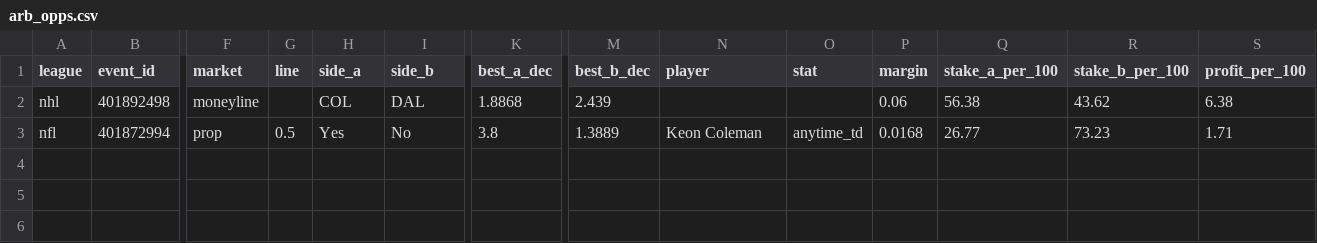
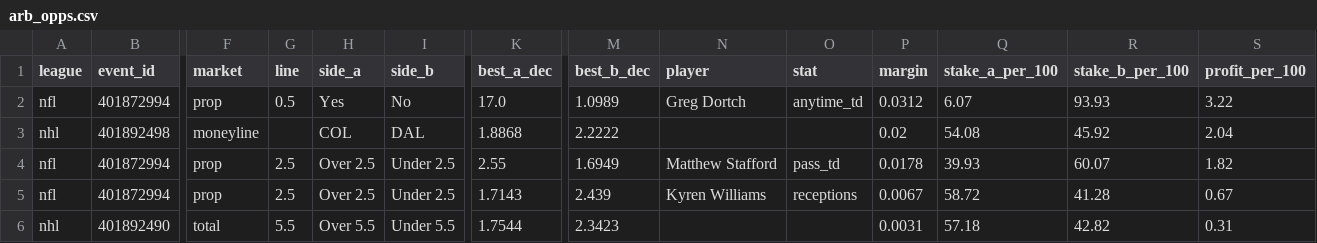
Before and after one commit to 3GO-47/rainman, a CSV file: data/processed/arb_opps.csv, drawn as a sheet; only a part is shown, gaps mark what is left out; addresses are those after the commit; rows hold the shown columns only; the diff names each change by its address in the sheet, - before the commit and + after, or states it on an @@ line.

```diff
--- a/data/processed/arb_opps.csv
+++ b/data/processed/arb_opps.csv
+row 2: nfl | 401872994 | prop | 0.5 | Yes | No | 17.0 | 1.0989 | Greg Dortch | anytime_td | 0.0312 | 6.07 | 93.93 | 3.22
-M3 (best_b_dec): 2.439
+M3 (best_b_dec): 2.2222
-P3 (margin): 0.06
+P3 (margin): 0.02
-Q3 (stake_a_per_100): 56.38
+Q3 (stake_a_per_100): 54.08
-R3 (stake_b_per_100): 43.62
+R3 (stake_b_per_100): 45.92
-S3 (profit_per_100): 6.38
+S3 (profit_per_100): 2.04
-G4 (line): 0.5
+G4 (line): 2.5
-H4 (side_a): Yes
+H4 (side_a): Over 2.5
-I4 (side_b): No
+I4 (side_b): Under 2.5
-K4 (best_a_dec): 3.8
+K4 (best_a_dec): 2.55
-M4 (best_b_dec): 1.3889
+M4 (best_b_dec): 1.6949
-N4 (player): Keon Coleman
+N4 (player): Matthew Stafford
-O4 (stat): anytime_td
+O4 (stat): pass_td
-P4 (margin): 0.0168
+P4 (margin): 0.0178
-Q4 (stake_a_per_100): 26.77
+Q4 (stake_a_per_100): 39.93
-R4 (stake_b_per_100): 73.23
+R4 (stake_b_per_100): 60.07
-S4 (profit_per_100): 1.71
+S4 (profit_per_100): 1.82
+row 5: nfl | 401872994 | prop | 2.5 | Over 2.5 | Under 2.5 | 1.7143 | 2.439 | Kyren Williams | receptions | 0.0067 | 58.72 | 41.28 | 0.67
+row 6: nhl | 401892490 | total | 5.5 | Over 5.5 | Under 5.5 | 1.7544 | 2.3423 |  |  | 0.0031 | 57.18 | 42.82 | 0.31
```
Also changed, not shown: data/processed/arb_board.csv, data/processed/ev_opps.csv, 15 other files.
